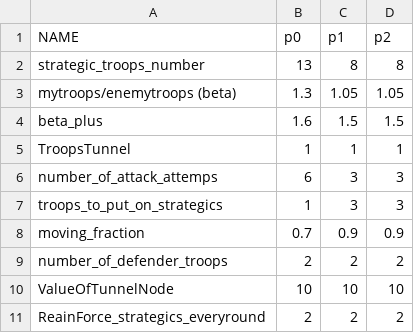
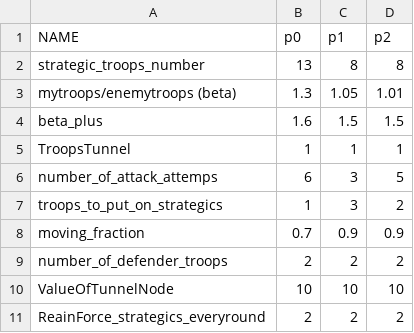
Before and after one commit to hooshemadhoosh/AICup2023, a CSV file: AICup2023-AlphaCheck/procode/vars.csv, drawn as a sheet.

```diff
--- a/AICup2023-AlphaCheck/procode/vars.csv
+++ b/AICup2023-AlphaCheck/procode/vars.csv
@@ -2,7 +2,7 @@ NAME,p0,p1,p2
 strategic_troops_number,13,8,8
-mytroops/enemytroops (beta),1.3,1.05,1.05
+mytroops/enemytroops (beta),1.3,1.05,1.01
 beta_plus,1.6,1.5,1.5
 TroopsTunnel,1,1,1
-number_of_attack_attemps,6,3,3
-troops_to_put_on_strategics,1,3,3
+number_of_attack_attemps,6,3,5
+troops_to_put_on_strategics,1,3,2
 moving_fraction,0.7,0.9,0.9
```
Also changed, not shown: 15 other files.
